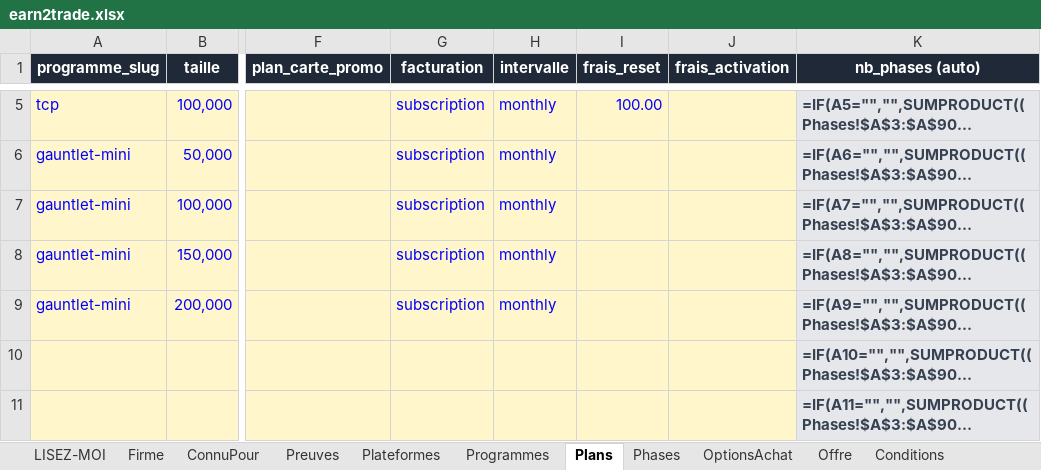
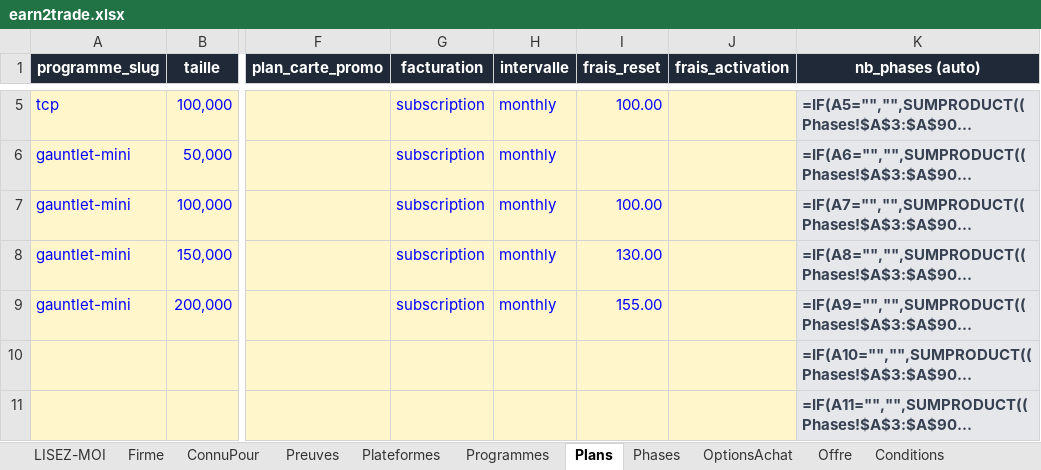
Before and after one commit to Sofiane5959/propfirmscanner-landing, an Excel workbook: data/firms/earn2trade.xlsx, sheet Plans, drawn as a sheet; only a part is shown, gaps mark what is left out; long unchanged cells end in …; values as stored, in another font and other column widths than the file's, no borders; formulas without a stored value are shown as written; the diff names each change by its address in the sheet, - before the commit and + after, or states it on an @@ line.

```diff
--- a/data/firms/earn2trade.xlsx (sheet Plans)
+++ b/data/firms/earn2trade.xlsx (sheet Plans)
-I7 (frais_reset): (empty)
+I7 (frais_reset): 100.00
-I8 (frais_reset): (empty)
+I8 (frais_reset): 130.00
-I9 (frais_reset): (empty)
+I9 (frais_reset): 155.00
```
Also changed, not shown: sheet Regles, sheet Couts, sheet Programmes, 2 other files.
